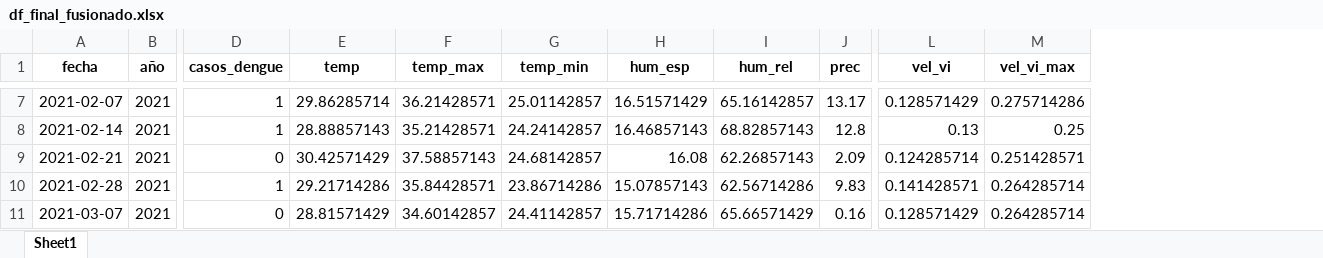
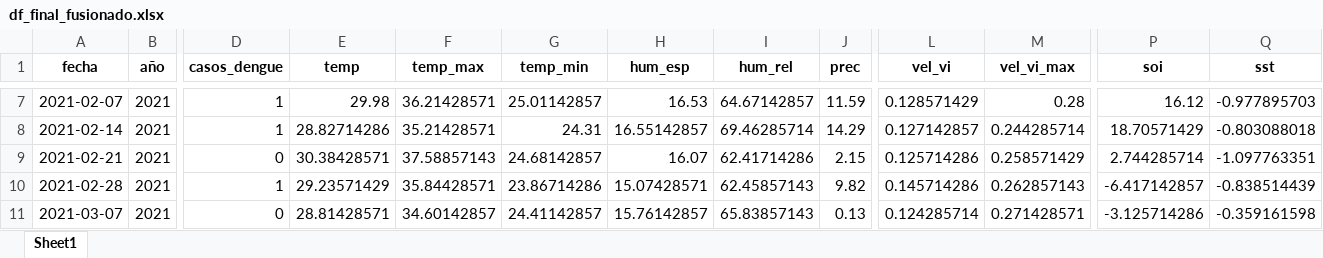
Before and after one commit to marco-canas/arima, an Excel workbook: 2_ejecucion_plan_trabajo/2_consolidacion_datos_meteoro_epidemiologicos_reales/03_fusionados_y_limpieza_datos/df_final_fusionado.xlsx, sheet Sheet1, drawn as a sheet; only a part is shown, gaps mark what is left out; values as stored, in another font and other column widths than the file's, no borders; the diff covers the shown part only; the diff names each change by its address in the sheet, - before the commit and + after, or states it on an @@ line.

```diff
--- a/2_ejecucion_plan_trabajo/2_consolidacion_datos_meteoro_epidemiologicos_reales/03_fusionados_y_limpieza_datos/df_final_fusionado.xlsx (sheet Sheet1)
+++ b/2_ejecucion_plan_trabajo/2_consolidacion_datos_meteoro_epidemiologicos_reales/03_fusionados_y_limpieza_datos/df_final_fusionado.xlsx (sheet Sheet1)
+column P (soi), rows 7-11: 16.12 | 18.70571429 | 2.744285714 | -6.417142857 | -3.125714286
+column Q (sst), rows 7-11: -0.977895703 | -0.803088018 | -1.097763351 | -0.838514439 | -0.359161598
-E7 (temp): 29.86285714
+E7 (temp): 29.98
-H7 (hum_esp): 16.51571429
+H7 (hum_esp): 16.53
-I7 (hum_rel): 65.16142857
+I7 (hum_rel): 64.67142857
-J7 (prec): 13.17
+J7 (prec): 11.59
-M7 (vel_vi_max): 0.275714286
+M7 (vel_vi_max): 0.28
-E8 (temp): 28.88857143
+E8 (temp): 28.82714286
-G8 (temp_min): 24.24142857
+G8 (temp_min): 24.31
-H8 (hum_esp): 16.46857143
+H8 (hum_esp): 16.55142857
-I8 (hum_rel): 68.82857143
+I8 (hum_rel): 69.46285714
-J8 (prec): 12.8
+J8 (prec): 14.29
-L8 (vel_vi): 0.13
+L8 (vel_vi): 0.127142857
-M8 (vel_vi_max): 0.25
+M8 (vel_vi_max): 0.244285714
-E9 (temp): 30.42571429
+E9 (temp): 30.38428571
-H9 (hum_esp): 16.08
+H9 (hum_esp): 16.07
-I9 (hum_rel): 62.26857143
+I9 (hum_rel): 62.41714286
-J9 (prec): 2.09
+J9 (prec): 2.15
-L9 (vel_vi): 0.124285714
+L9 (vel_vi): 0.125714286
-M9 (vel_vi_max): 0.251428571
+M9 (vel_vi_max): 0.258571429
-E10 (temp): 29.21714286
+E10 (temp): 29.23571429
-H10 (hum_esp): 15.07857143
+H10 (hum_esp): 15.07428571
-I10 (hum_rel): 62.56714286
+I10 (hum_rel): 62.45857143
-J10 (prec): 9.83
+J10 (prec): 9.82
-L10 (vel_vi): 0.141428571
+L10 (vel_vi): 0.145714286
-M10 (vel_vi_max): 0.264285714
+M10 (vel_vi_max): 0.262857143
-E11 (temp): 28.81571429
+E11 (temp): 28.81428571
-H11 (hum_esp): 15.71714286
+H11 (hum_esp): 15.76142857
-I11 (hum_rel): 65.66571429
+I11 (hum_rel): 65.83857143
-J11 (prec): 0.16
+J11 (prec): 0.13
-L11 (vel_vi): 0.128571429
+L11 (vel_vi): 0.124285714
-M11 (vel_vi_max): 0.264285714
+M11 (vel_vi_max): 0.271428571
```
Also changed, not shown: 1648 edited cells elsewhere in this sheet, 2 other files.
